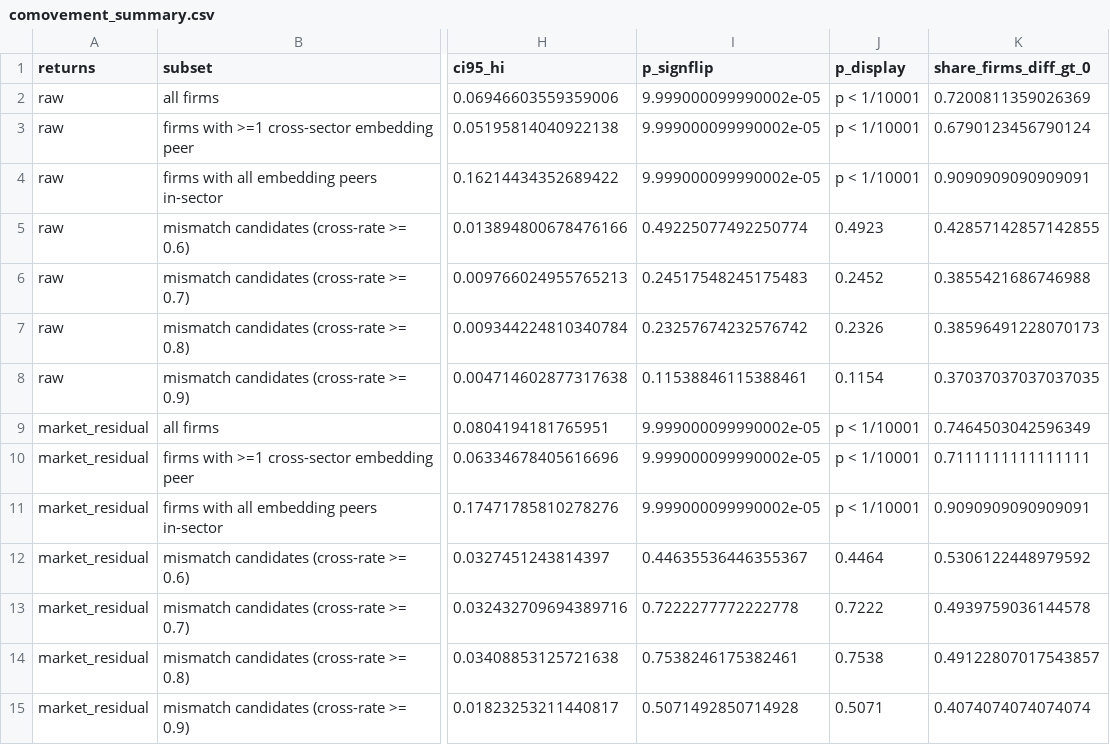
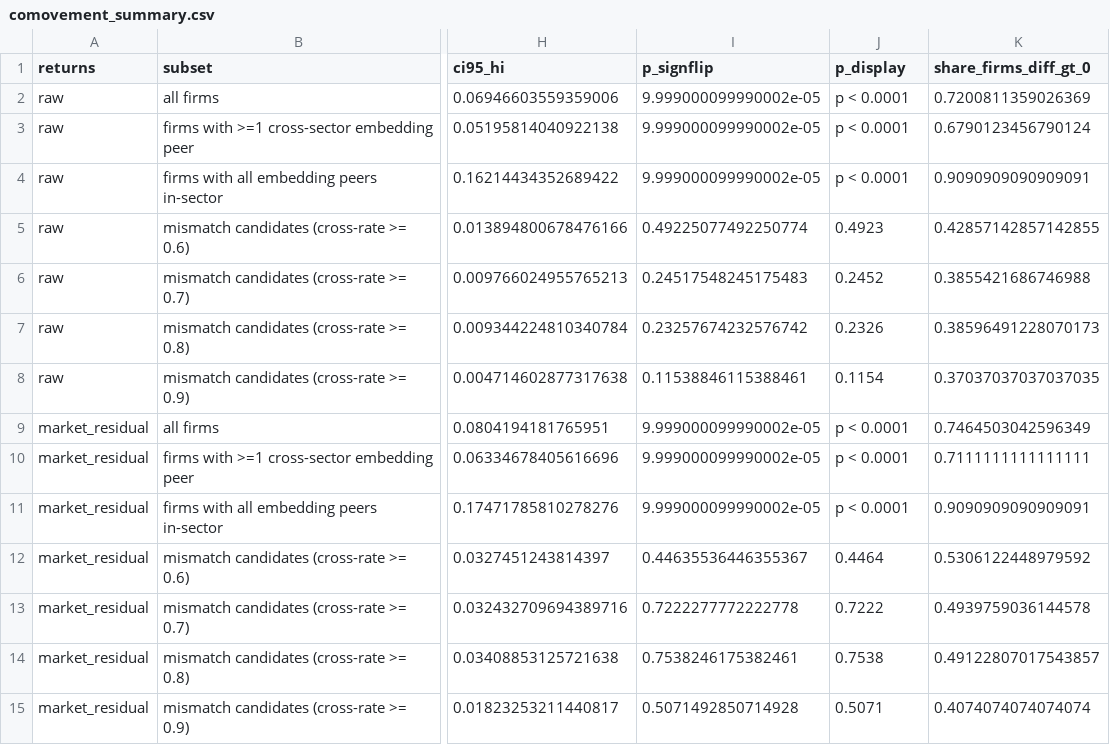
Before and after one commit to Nalomun/hekir, a CSV file: data/comovement_summary.csv, drawn as a sheet; only a part is shown, gaps mark what is left out; the diff names each change by its address in the sheet, - before the commit and + after, or states it on an @@ line.

```diff
--- a/data/comovement_summary.csv
+++ b/data/comovement_summary.csv
-J2:J4 (p_display): p < 1/10001
+J2:J4 (p_display): p < 0.0001
-J9:J11 (p_display): p < 1/10001
+J9:J11 (p_display): p < 0.0001
```
Also changed, not shown: data/sector_affinity_tests.csv, data/sector_asymmetry_tests.csv, 2 other files.
